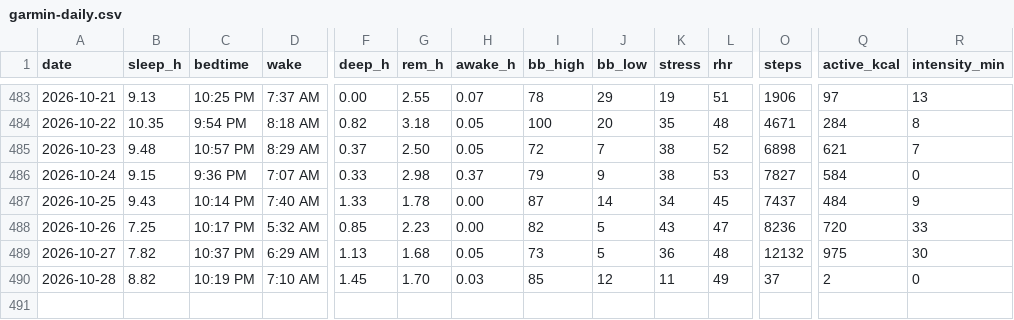
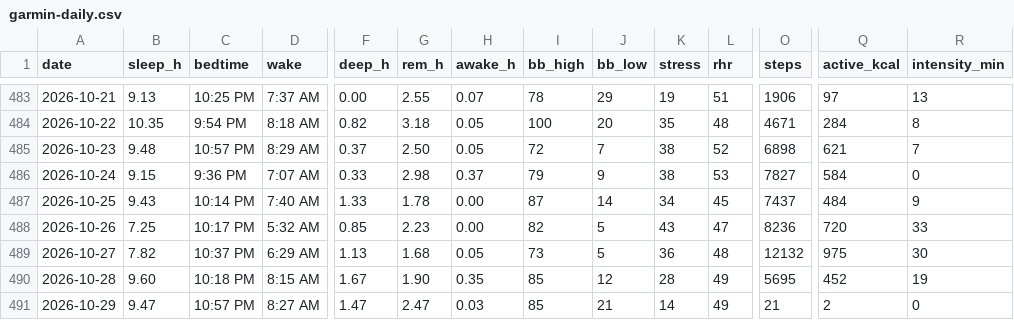
Before and after one commit to benthambulletin/benthambulletin.github.io, a CSV file: data/garmin-daily.csv, drawn as a sheet; only a part is shown, gaps mark what is left out; rows hold the shown columns only; the diff names each change by its address in the sheet, - before the commit and + after, or states it on an @@ line.

```diff
--- a/data/garmin-daily.csv
+++ b/data/garmin-daily.csv
-B490 (sleep_h): 8.82
+B490 (sleep_h): 9.60
-C490 (bedtime): 10:19 PM
+C490 (bedtime): 10:18 PM
-D490 (wake): 7:10 AM
+D490 (wake): 8:15 AM
-F490 (deep_h): 1.45
+F490 (deep_h): 1.67
-G490 (rem_h): 1.70
+G490 (rem_h): 1.90
-H490 (awake_h): 0.03
+H490 (awake_h): 0.35
-K490 (stress): 11
+K490 (stress): 28
-O490 (steps): 37
+O490 (steps): 5695
-Q490 (active_kcal): 2
+Q490 (active_kcal): 452
-R490 (intensity_min): 0
+R490 (intensity_min): 19
+row 491: 2026-10-29 | 9.47 | 10:57 PM | 8:27 AM | 1.47 | 2.47 | 0.03 | 85 | 21 | 14 | 49 | 21 | 2 | 0
```
Also changed, not shown: 2 other files.
